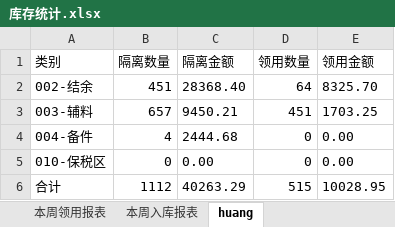
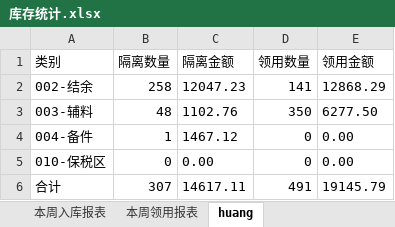
Before and after one commit to alaxu666/alaxu666.github.io, an Excel workbook: yanfeng/库存数据/库存统计.xlsx, sheet huang, drawn as a sheet; values as stored, in another font and other column widths than the file's, no borders; the diff names each change by its address in the sheet, - before the commit and + after, or states it on an @@ line.

```diff
--- a/yanfeng/库存数据/库存统计.xlsx (sheet huang)
+++ b/yanfeng/库存数据/库存统计.xlsx (sheet huang)
@@ sheet tab order changed: 本周入库报表 | 本周领用报表 | huang @@
-B2 (隔离数量): 451
+B2 (隔离数量): 258
-C2 (隔离金额): 28368.40
+C2 (隔离金额): 12047.23
-D2 (领用数量): 64
+D2 (领用数量): 141
-E2 (领用金额): 8325.70
+E2 (领用金额): 12868.29
-B3 (隔离数量): 657
+B3 (隔离数量): 48
-C3 (隔离金额): 9450.21
+C3 (隔离金额): 1102.76
-D3 (领用数量): 451
+D3 (领用数量): 350
-E3 (领用金额): 1703.25
+E3 (领用金额): 6277.50
-B4 (隔离数量): 4
+B4 (隔离数量): 1
-C4 (隔离金额): 2444.68
+C4 (隔离金额): 1467.12
-B6 (隔离数量): 1112
+B6 (隔离数量): 307
-C6 (隔离金额): 40263.29
+C6 (隔离金额): 14617.11
-D6 (领用数量): 515
+D6 (领用数量): 491
-E6 (领用金额): 10028.95
+E6 (领用金额): 19145.79
```
Also changed, not shown: sheet 本周领用报表, sheet 本周入库报表, yanfeng/库存数据/本周库存统计.xlsx, 12 other files.
